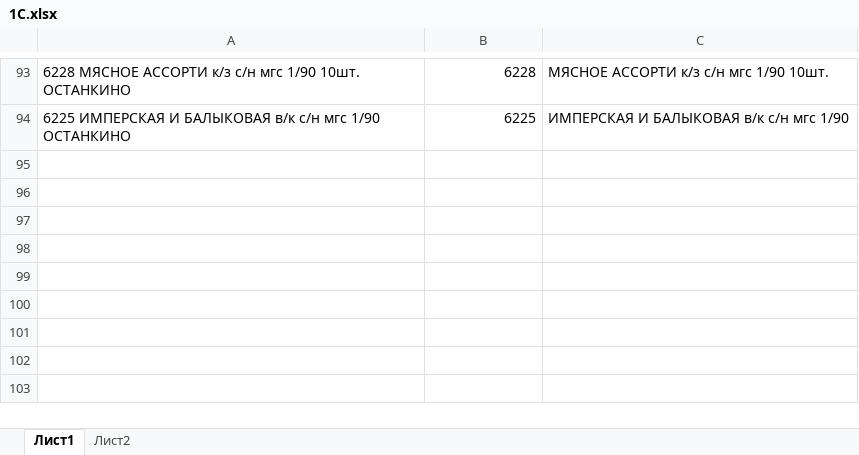
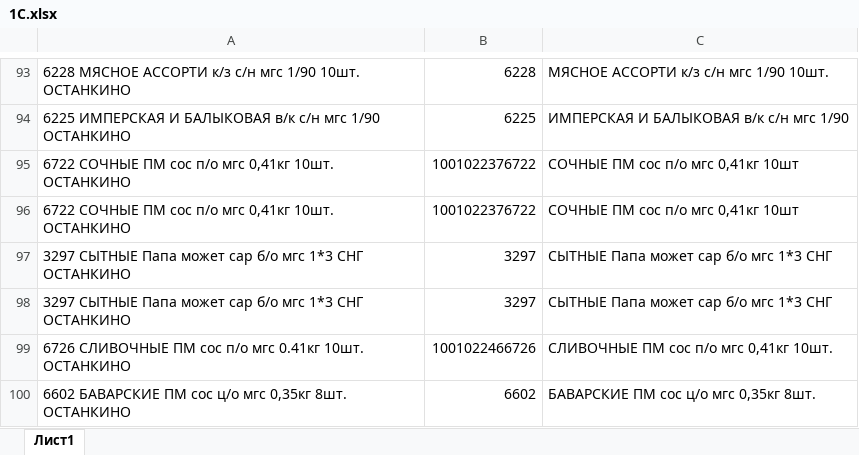
Before and after one commit to Fejanin/ostankino_ki, an Excel workbook: moduls/1С.xlsx, sheet Лист1, drawn as a sheet; only a part is shown, gaps mark what is left out; values as stored, in another font and other column widths than the file's, no borders; the diff names each change by its address in the sheet, - before the commit and + after, or states it on an @@ line.

```diff
--- a/moduls/1С.xlsx (sheet Лист1)
+++ b/moduls/1С.xlsx (sheet Лист1)
-sheet tab: Лист2
+row 95: 6722 СОЧНЫЕ ПМ сос п/о мгс 0,41кг 10шт. ОСТАНКИНО | 1001022376722 | СОЧНЫЕ ПМ сос п/о мгс 0,41кг 10шт
+row 96: 6722 СОЧНЫЕ ПМ сос п/о мгс 0,41кг 10шт. ОСТАНКИНО | 1001022376722 | СОЧНЫЕ ПМ сос п/о мгс 0,41кг 10шт
+row 97: 3297 СЫТНЫЕ Папа может сар б/о мгс 1*3 СНГ ОСТАНКИНО | 3297 | СЫТНЫЕ Папа может сар б/о мгс 1*3 СНГ
+row 98: 3297 СЫТНЫЕ Папа может сар б/о мгс 1*3 СНГ ОСТАНКИНО | 3297 | СЫТНЫЕ Папа может сар б/о мгс 1*3 СНГ
+row 99: 6726 СЛИВОЧНЫЕ ПМ сос п/о мгс 0.41кг 10шт. ОСТАНКИНО | 1001022466726 | СЛИВОЧНЫЕ ПМ сос п/о мгс 0,41кг 10шт.
+row 100: 6602 БАВАРСКИЕ ПМ сос ц/о мгс 0,35кг 8шт. ОСТАНКИНО | 6602 | БАВАРСКИЕ ПМ сос ц/о мгс 0,35кг 8шт.
```
Also changed, not shown: 3 other files.
